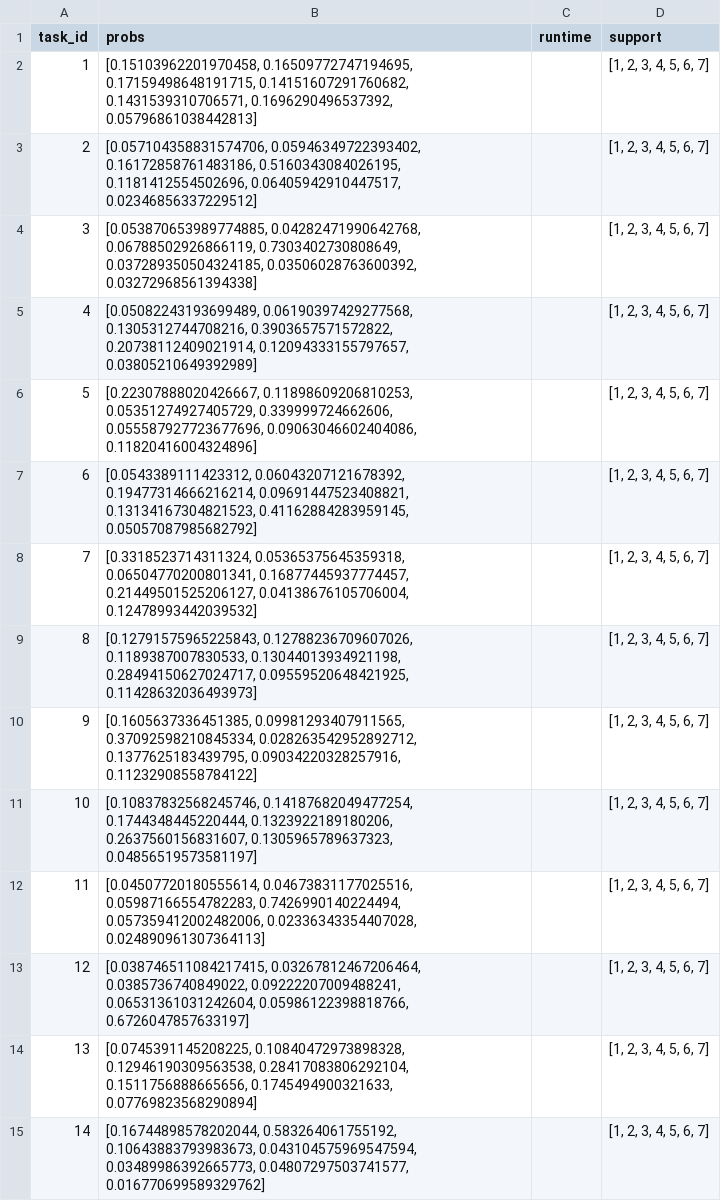
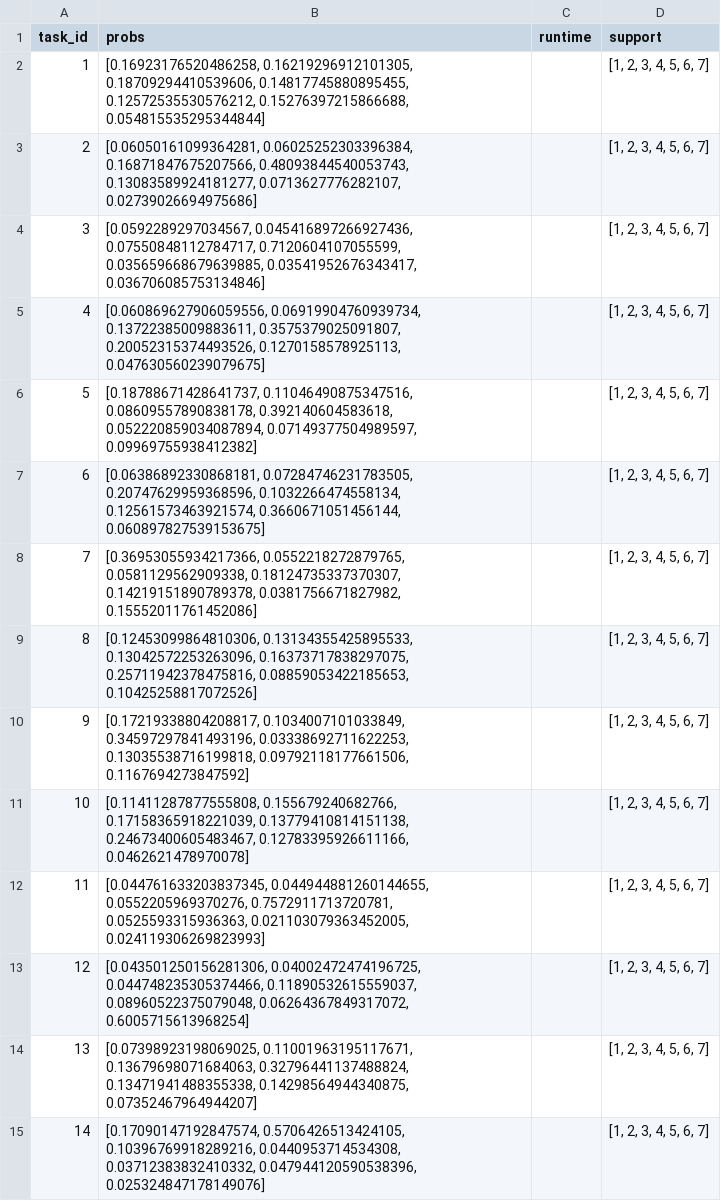
Before and after one commit to cedzhang/physical-language-understanding, a CSV file: codex-baseline/codex_baseline_v1_fewshot_code-davinci-002_results.csv, drawn as a sheet; only a part is shown; the diff covers the shown part only.

```diff
--- a/codex-baseline/codex_baseline_v1_fewshot_code-davinci-002_results.csv
+++ b/codex-baseline/codex_baseline_v1_fewshot_code-davinci-002_results.csv
@@ -1,15 +1,15 @@
 task_id,probs,runtime,support
-1,"[0.15103962201970458, 0.16509772747194695, 0.17159498648191715, 0.14151607291760682, 0.1431539310706571, 0.1696290496537392, 0.05796861038442813]",,"[1, 2, 3, 4, 5, 6, 7]"
-2,"[0.057104358831574706, 0.05946349722393402, 0.16172858761483186, 0.5160343084026195, 0.1181412554502696, 0.06405942910447517, 0.02346856337229512]",,"[1, 2, 3, 4, 5, 6, 7]"
-3,"[0.053870653989774885, 0.04282471990642768, 0.06788502926866119, 0.7303402730808649, 0.037289350504324185, 0.03506028763600392, 0.03272968561394338]",,"[1, 2, 3, 4, 5, 6, 7]"
-4,"[0.05082243193699489, 0.06190397429277568, 0.1305312744708216, 0.3903657571572822, 0.20738112409021914, 0.12094333155797657, 0.03805210649392989]",,"[1, 2, 3, 4, 5, 6, 7]"
-5,"[0.22307888020426667, 0.11898609206810253, 0.05351274927405729, 0.339999724662606, 0.055587927723677696, 0.09063046602404086, 0.11820416004324896]",,"[1, 2, 3, 4, 5, 6, 7]"
-6,"[0.0543389111423312, 0.06043207121678392, 0.19477314666216214, 0.09691447523408821, 0.13134167304821523, 0.41162884283959145, 0.05057087985682792]",,"[1, 2, 3, 4, 5, 6, 7]"
-7,"[0.3318523714311324, 0.05365375645359318, 0.06504770200801341, 0.16877445937774457, 0.21449501525206127, 0.04138676105706004, 0.12478993442039532]",,"[1, 2, 3, 4, 5, 6, 7]"
-8,"[0.12791575965225843, 0.12788236709607026, 0.1189387007830533, 0.13044013934921198, 0.28494150627024717, 0.09559520648421925, 0.11428632036493973]",,"[1, 2, 3, 4, 5, 6, 7]"
-9,"[0.1605637336451385, 0.09981293407911565, 0.37092598210845334, 0.028263542952892712, 0.1377625183439795, 0.09034220328257916, 0.11232908558784122]",,"[1, 2, 3, 4, 5, 6, 7]"
-10,"[0.10837832568245746, 0.14187682049477254, 0.1744348445220444, 0.1323922189180206, 0.2637560156831607, 0.1305965789637323, 0.04856519573581197]",,"[1, 2, 3, 4, 5, 6, 7]"
-11,"[0.04507720180555614, 0.04673831177025516, 0.05987166554782283, 0.7426990140224494, 0.057359412002482006, 0.02336343354407028, 0.024890961307364113]",,"[1, 2, 3, 4, 5, 6, 7]"
-12,"[0.038746511084217415, 0.03267812467206464, 0.0385736740849022, 0.09222207009488241, 0.06531361031242604, 0.05986122398818766, 0.6726047857633197]",,"[1, 2, 3, 4, 5, 6, 7]"
-13,"[0.0745391145208225, 0.10840472973898328, 0.12946190309563538, 0.28417083806292104, 0.1511756888665656, 0.1745494900321633, 0.07769823568290894]",,"[1, 2, 3, 4, 5, 6, 7]"
-14,"[0.16744898578202044, 0.583264061755192, 0.10643883793983673, 0.043104575969547594, 0.03489986392665773, 0.04807297503741577, 0.016770699589329762]",,"[1, 2, 3, 4, 5, 6, 7]"
+1,"[0.16923176520486258, 0.16219296912101305, 0.18709294410539606, 0.14817745880895455, 0.12572535530576212, 0.15276397215866688, 0.054815535295344844]",,"[1, 2, 3, 4, 5, 6, 7]"
+2,"[0.06050161099364281, 0.06025252303396384, 0.16871847675207566, 0.48093844540053743, 0.13083589924181277, 0.0713627776282107, 0.02739026694975686]",,"[1, 2, 3, 4, 5, 6, 7]"
+3,"[0.0592289297034567, 0.045416897266927436, 0.07550848112784717, 0.7120604107055599, 0.035659668679639885, 0.03541952676343417, 0.036706085753134846]",,"[1, 2, 3, 4, 5, 6, 7]"
+4,"[0.060869627906059556, 0.06919904760939734, 0.13722385009883611, 0.3575379025091807, 0.20052315374493526, 0.1270158578925113, 0.047630560239079675]",,"[1, 2, 3, 4, 5, 6, 7]"
+5,"[0.18788671428641737, 0.11046490875347516, 0.08609557890838178, 0.392140604583618, 0.052220859034087894, 0.07149377504989597, 0.09969755938412382]",,"[1, 2, 3, 4, 5, 6, 7]"
+6,"[0.06386892330868181, 0.07284746231783505, 0.20747629959368596, 0.1032266474558134, 0.12561573463921574, 0.3660671051456144, 0.060897827539153675]",,"[1, 2, 3, 4, 5, 6, 7]"
+7,"[0.36953055934217366, 0.0552218272879765, 0.0581129562909338, 0.18124735337370307, 0.14219151890789378, 0.0381756671827982, 0.15552011761452086]",,"[1, 2, 3, 4, 5, 6, 7]"
+8,"[0.12453099864810306, 0.13134355425895533, 0.13042572253263096, 0.16373717838297075, 0.25711942378475816, 0.08859053422185653, 0.10425258817072526]",,"[1, 2, 3, 4, 5, 6, 7]"
+9,"[0.17219338804208817, 0.1034007101033849, 0.34597297841493196, 0.03338692711622253, 0.13035538716199818, 0.09792118177661506, 0.1167694273847592]",,"[1, 2, 3, 4, 5, 6, 7]"
+10,"[0.11411287877555808, 0.155679240682766, 0.17158365918221039, 0.13779410814151138, 0.24673400605483467, 0.12783395926611166, 0.0462621478970078]",,"[1, 2, 3, 4, 5, 6, 7]"
+11,"[0.044761633203837345, 0.044944881260144655, 0.0552205969370276, 0.7572911713720781, 0.0525593315936363, 0.021103079363452005, 0.024119306269823993]",,"[1, 2, 3, 4, 5, 6, 7]"
+12,"[0.043501250156281306, 0.04002472474196725, 0.044748235305374466, 0.11890532615559037, 0.08960522375079048, 0.06264367849317072, 0.6005715613968254]",,"[1, 2, 3, 4, 5, 6, 7]"
+13,"[0.07398923198069025, 0.11001963195117671, 0.13679698071684063, 0.32796441137488824, 0.13471941488355338, 0.14298564944340875, 0.07352467964944207]",,"[1, 2, 3, 4, 5, 6, 7]"
+14,"[0.17090147192847574, 0.5706426513424105, 0.10396769918289216, 0.0440953714534308, 0.03712383832410332, 0.047944120590538396, 0.025324847178149076]",,"[1, 2, 3, 4, 5, 6, 7]"
```
Also changed, not shown: 50 edited cells elsewhere in this file, codex-baseline/codex_baseline_v1_zeroshot_code-davinci-002_results.csv, codex-baseline/probsem/outputs/codex_baseline_v1_zeroshot_code-davinci-002_results.csv, 5 other files.
